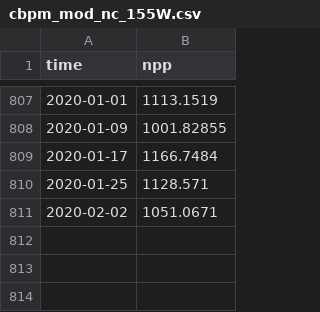
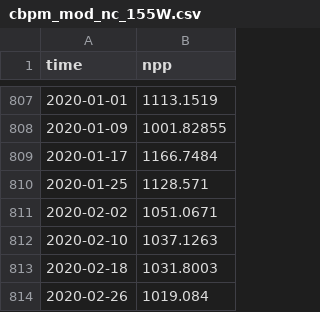
Before and after one commit to nicpittman/tropical_pacific_carbon_export, a CSV file: processed/npp_mooring_timeseries/cbpm_mod_nc_155W.csv, drawn as a sheet; only a part is shown, gaps mark what is left out.

```diff
--- a/processed/npp_mooring_timeseries/cbpm_mod_nc_155W.csv
+++ b/processed/npp_mooring_timeseries/cbpm_mod_nc_155W.csv
@@ -811 +811,4 @@ time,npp
 2020-02-02,1051.0671
+2020-02-10,1037.1263
+2020-02-18,1031.8003
+2020-02-26,1019.084
```
Also changed, not shown: processed/npp_mooring_timeseries/eppley_mod_nc_110W.csv, processed/npp_mooring_timeseries/eppley_mod_nc_140W.csv, 26 other files.
